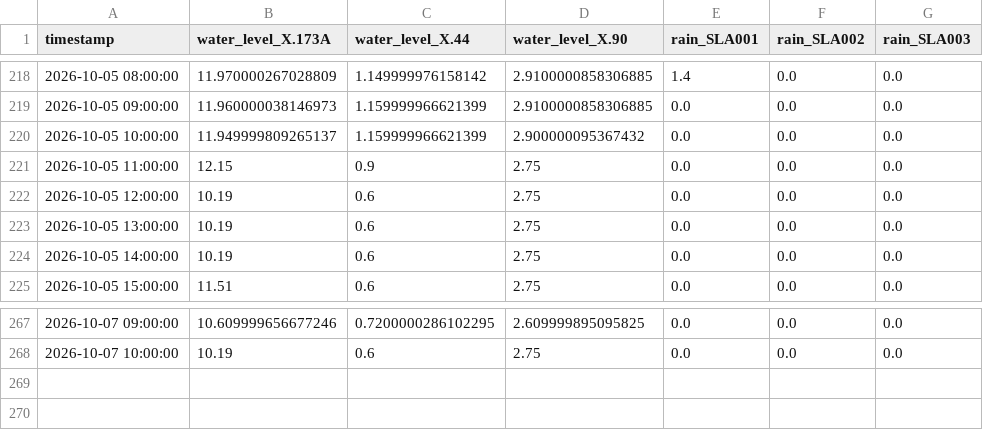
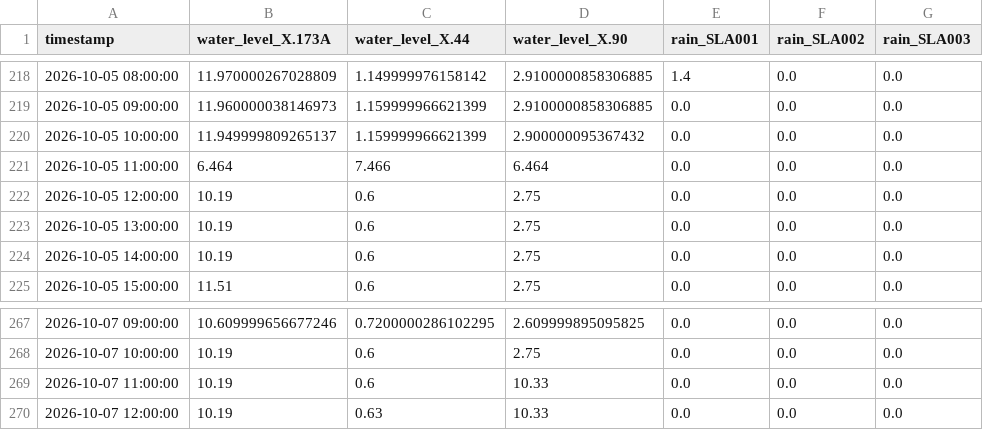
Before and after one commit to pisitklinnoy/Project-Eco, a CSV file: time_series_ecosystem/expanded_training_data.csv, drawn as a sheet; only a part is shown, gaps mark what is left out.

Commit message:
feat(hitl): remove all mock systems in time series and connect 100% to live postgresql cross-validation and forecast drift

```diff
--- a/time_series_ecosystem/expanded_training_data.csv
+++ b/time_series_ecosystem/expanded_training_data.csv
@@ -220,3 +220,3 @@ timestamp,water_level_X.173A,water_level_X.44,water_level_X.90,rain_SLA001,rain_
 2026-10-05 10:00:00,11.949999809265137,1.159999966621399,2.900000095367432,0.0,0.0,0.0
-2026-10-05 11:00:00,12.15,0.9,2.75,0.0,0.0,0.0
+2026-10-05 11:00:00,6.464,7.466,6.464,0.0,0.0,0.0
 2026-10-05 12:00:00,10.19,0.6,2.75,0.0,0.0,0.0
@@ -268 +268,3 @@ timestamp,water_level_X.173A,water_level_X.44,water_level_X.90,rain_SLA001,rain_
 2026-10-07 10:00:00,10.19,0.6,2.75,0.0,0.0,0.0
+2026-10-07 11:00:00,10.19,0.6,10.33,0.0,0.0,0.0
+2026-10-07 12:00:00,10.19,0.63,10.33,0.0,0.0,0.0
```
Also changed, not shown: 12 other files.
